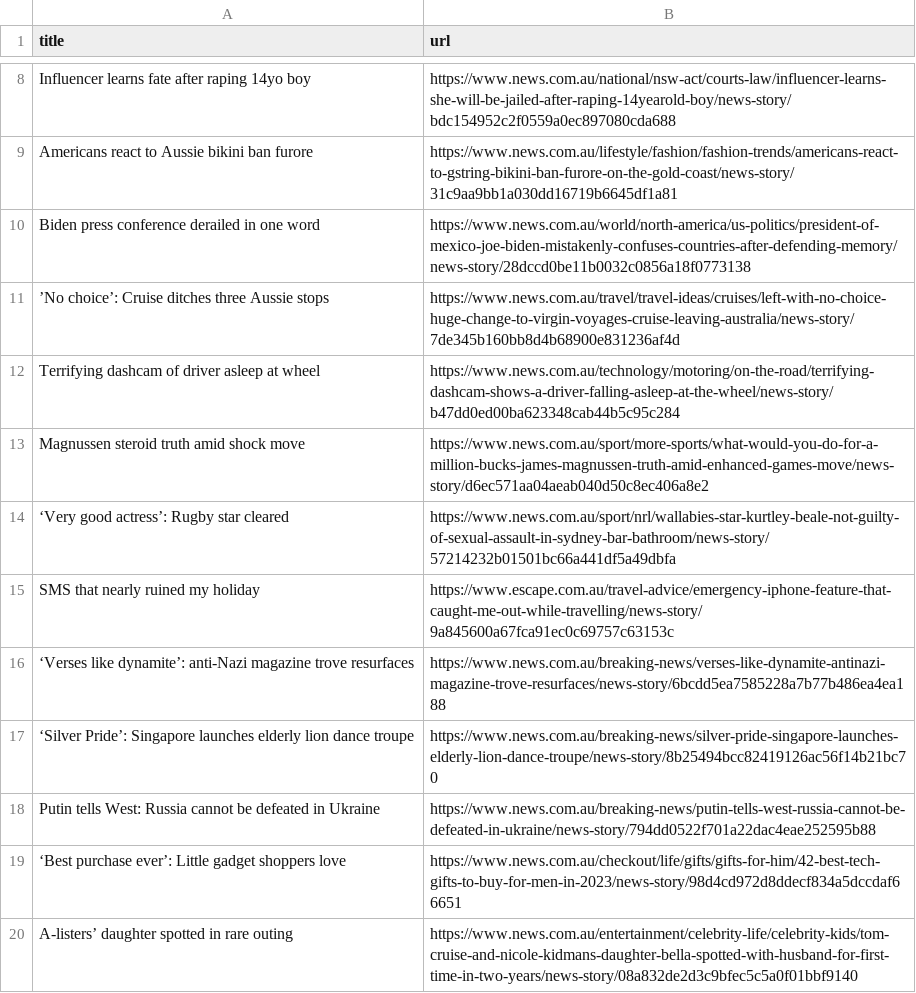
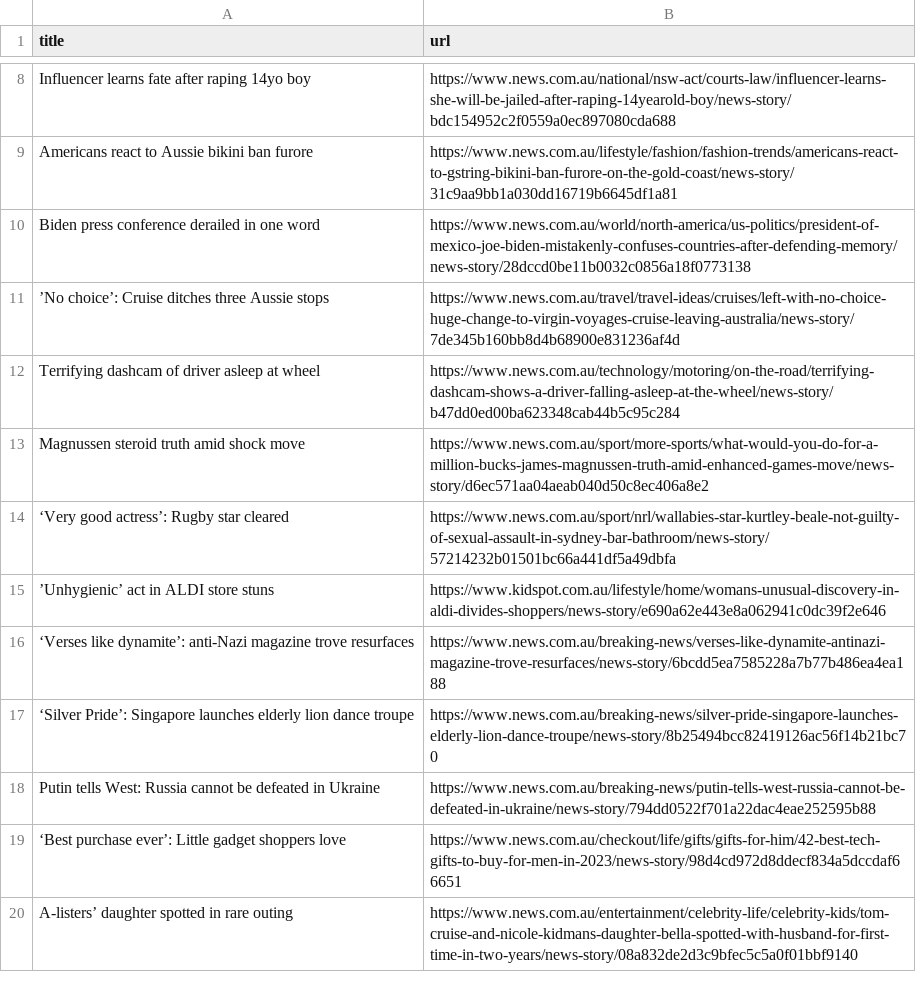
Before and after one commit to vlsachdev/automatic-scraper-news-au, a CSV file: news_au.csv, drawn as a sheet; only a part is shown, gaps mark what is left out.

```diff
--- a/news_au.csv
+++ b/news_au.csv
@@ -14,3 +14,3 @@ Magnussen steroid truth amid shock move,https://www.news.com.au/sport/more-sport
 ‘Very good actress’: Rugby star cleared,https://www.news.com.au/sport/nrl/wallabies-star-kurtley-beale-not-guilty-of-sexual-assault-in-sydney-bar-bathroom/news-story/57214232b01501bc66a441df5a49dbfa
-SMS that nearly ruined my holiday,https://www.escape.com.au/travel-advice/emergency-iphone-feature-that-caught-me-out-while-travelling/news-story/9a845600a67fca91ec0c69757c63153c
+’Unhygienic’ act in ALDI store stuns,https://www.kidspot.com.au/lifestyle/home/womans-unusual-discovery-in-aldi-divides-shoppers/news-story/e690a62e443e8a062941c0dc39f2e646
 ‘Verses like dynamite’: anti-Nazi magazine trove resurfaces,https://www.news.com.au/breaking-news/verses-like-dynamite-antinazi-magazine-trove-resurfaces/news-story/6bcdd5ea7585228a7b77b486ea4ea188
```
